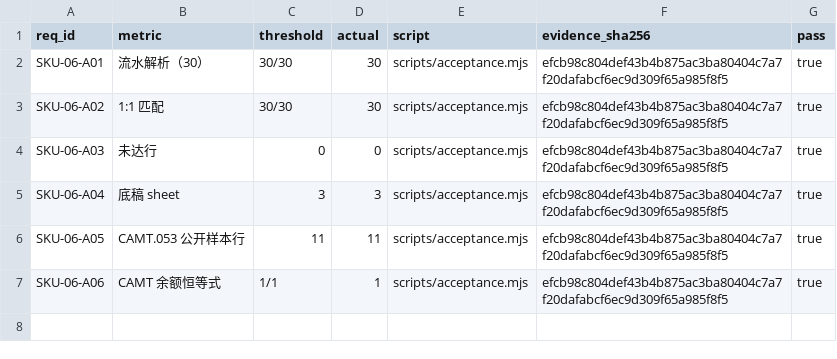
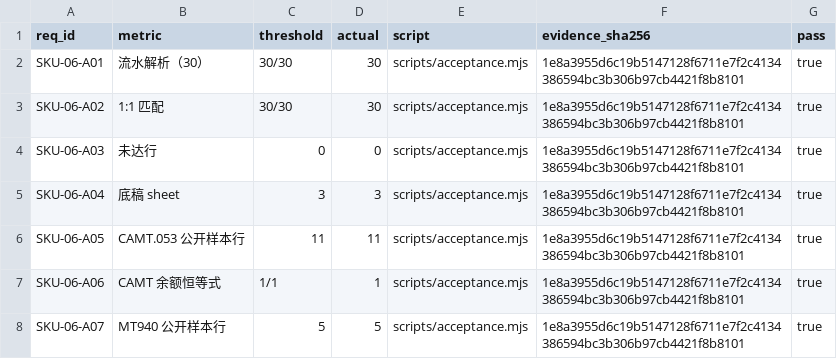
Before and after one commit to PerryLink/dsh-bankrec, a CSV file: ACCEPTANCE.csv, drawn as a sheet.

```diff
--- a/ACCEPTANCE.csv
+++ b/ACCEPTANCE.csv
@@ -1,7 +1,8 @@
 req_id,metric,threshold,actual,script,evidence_sha256,pass
-SKU-06-A01,流水解析（30）,30/30,30,scripts/acceptance.mjs,efcb98c804def43b4b875ac3ba80404c7a7f20dafabcf6ec9d309f65a985f8f5,true
-SKU-06-A02,1:1 匹配,30/30,30,scripts/acceptance.mjs,efcb98c804def43b4b875ac3ba80404c7a7f20dafabcf6ec9d309f65a985f8f5,true
-SKU-06-A03,未达行,0,0,scripts/acceptance.mjs,efcb98c804def43b4b875ac3ba80404c7a7f20dafabcf6ec9d309f65a985f8f5,true
-SKU-06-A04,底稿 sheet,3,3,scripts/acceptance.mjs,efcb98c804def43b4b875ac3ba80404c7a7f20dafabcf6ec9d309f65a985f8f5,true
-SKU-06-A05,CAMT.053 公开样本行,11,11,scripts/acceptance.mjs,efcb98c804def43b4b875ac3ba80404c7a7f20dafabcf6ec9d309f65a985f8f5,true
-SKU-06-A06,CAMT 余额恒等式,1/1,1,scripts/acceptance.mjs,efcb98c804def43b4b875ac3ba80404c7a7f20dafabcf6ec9d309f65a985f8f5,true
+SKU-06-A01,流水解析（30）,30/30,30,scripts/acceptance.mjs,1e8a3955d6c19b5147128f6711e7f2c4134386594bc3b306b97cb4421f8b8101,true
+SKU-06-A02,1:1 匹配,30/30,30,scripts/acceptance.mjs,1e8a3955d6c19b5147128f6711e7f2c4134386594bc3b306b97cb4421f8b8101,true
+SKU-06-A03,未达行,0,0,scripts/acceptance.mjs,1e8a3955d6c19b5147128f6711e7f2c4134386594bc3b306b97cb4421f8b8101,true
+SKU-06-A04,底稿 sheet,3,3,scripts/acceptance.mjs,1e8a3955d6c19b5147128f6711e7f2c4134386594bc3b306b97cb4421f8b8101,true
+SKU-06-A05,CAMT.053 公开样本行,11,11,scripts/acceptance.mjs,1e8a3955d6c19b5147128f6711e7f2c4134386594bc3b306b97cb4421f8b8101,true
+SKU-06-A06,CAMT 余额恒等式,1/1,1,scripts/acceptance.mjs,1e8a3955d6c19b5147128f6711e7f2c4134386594bc3b306b97cb4421f8b8101,true
+SKU-06-A07,MT940 公开样本行,5,5,scripts/acceptance.mjs,1e8a3955d6c19b5147128f6711e7f2c4134386594bc3b306b97cb4421f8b8101,true
```
Also changed, not shown: 14 other files.
